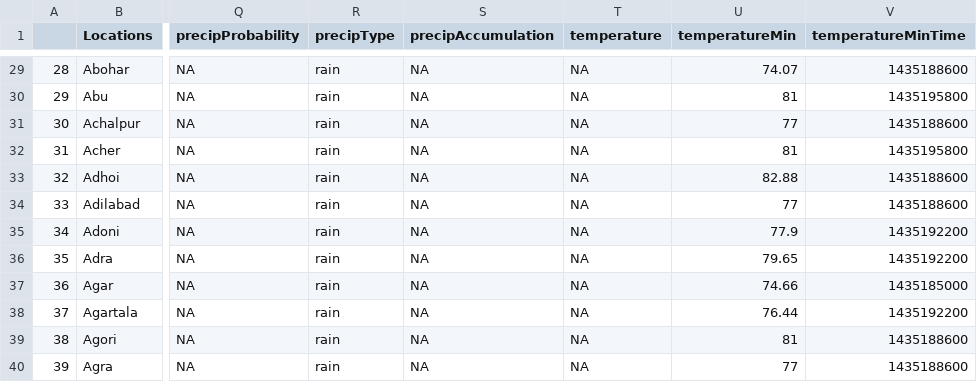
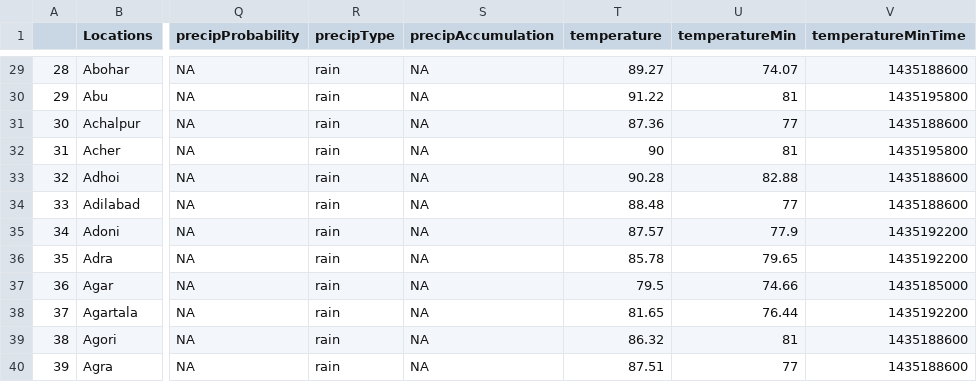
Before and after one commit to sunbee/R-How-To, a CSV file: out.csv, drawn as a sheet; only a part is shown, gaps mark what is left out; the diff covers the shown part only; the diff names each change by its address in the sheet, - before the commit and + after, or states it on an @@ line.

```diff
--- a/out.csv
+++ b/out.csv
-T29 (temperature): NA
+T29 (temperature): 89.27
-T30 (temperature): NA
+T30 (temperature): 91.22
-T31 (temperature): NA
+T31 (temperature): 87.36
-T32 (temperature): NA
+T32 (temperature): 90
-T33 (temperature): NA
+T33 (temperature): 90.28
-T34 (temperature): NA
+T34 (temperature): 88.48
-T35 (temperature): NA
+T35 (temperature): 87.57
-T36 (temperature): NA
+T36 (temperature): 85.78
-T37 (temperature): NA
+T37 (temperature): 79.5
-T38 (temperature): NA
+T38 (temperature): 81.65
-T39 (temperature): NA
+T39 (temperature): 86.32
-T40 (temperature): NA
+T40 (temperature): 87.51
```
Also changed, not shown: 27 edited cells elsewhere in this file, 1 other file.
